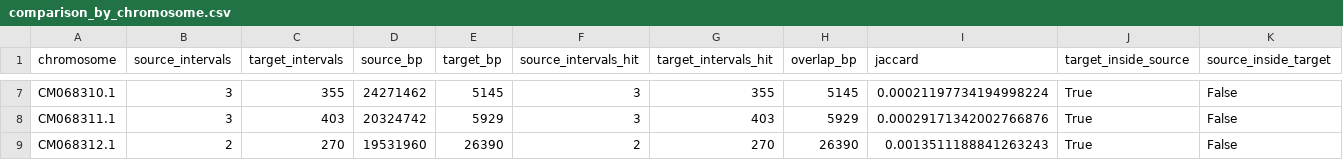
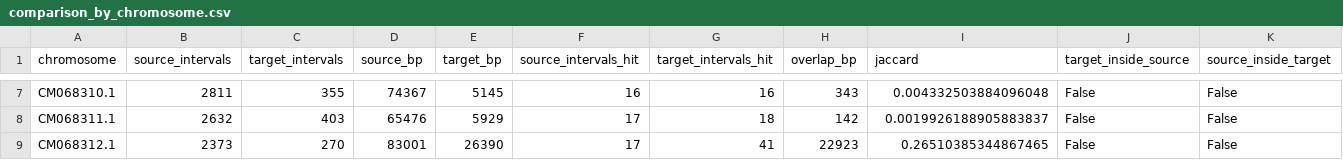
Before and after one commit to Tor250/bioinf_project, a CSV file: results/mekongi/comparison_by_chromosome.csv, drawn as a sheet; only a part is shown, gaps mark what is left out; the diff covers the shown part only; the diff names each change by its address in the sheet, - before the commit and + after, or states it on an @@ line.

```diff
--- a/results/mekongi/comparison_by_chromosome.csv
+++ b/results/mekongi/comparison_by_chromosome.csv
-B7 (source_intervals): 3
+B7 (source_intervals): 2811
-D7 (source_bp): 24271462
+D7 (source_bp): 74367
-F7 (source_intervals_hit): 3
+F7 (source_intervals_hit): 16
-G7 (target_intervals_hit): 355
+G7 (target_intervals_hit): 16
-H7 (overlap_bp): 5145
+H7 (overlap_bp): 343
-I7 (jaccard): 0.00021197734194998224
+I7 (jaccard): 0.004332503884096048
-J7:J9 (target_inside_source): True
+J7:J9 (target_inside_source): False
-B8 (source_intervals): 3
+B8 (source_intervals): 2632
-D8 (source_bp): 20324742
+D8 (source_bp): 65476
-F8 (source_intervals_hit): 3
+F8 (source_intervals_hit): 17
-G8 (target_intervals_hit): 403
+G8 (target_intervals_hit): 18
-H8 (overlap_bp): 5929
+H8 (overlap_bp): 142
-I8 (jaccard): 0.00029171342002766876
+I8 (jaccard): 0.0019926188905883837
-B9 (source_intervals): 2
+B9 (source_intervals): 2373
-D9 (source_bp): 19531960
+D9 (source_bp): 83001
-F9 (source_intervals_hit): 2
+F9 (source_intervals_hit): 17
-G9 (target_intervals_hit): 270
+G9 (target_intervals_hit): 41
-H9 (overlap_bp): 26390
+H9 (overlap_bp): 22923
-I9 (jaccard): 0.0013511188841263243
+I9 (jaccard): 0.26510385344867465
```
Also changed, not shown: 34 edited cells elsewhere in this file, results/mekongi/comparison_summary.csv, results/mekongi/input_manifest.csv, 15 other files.
